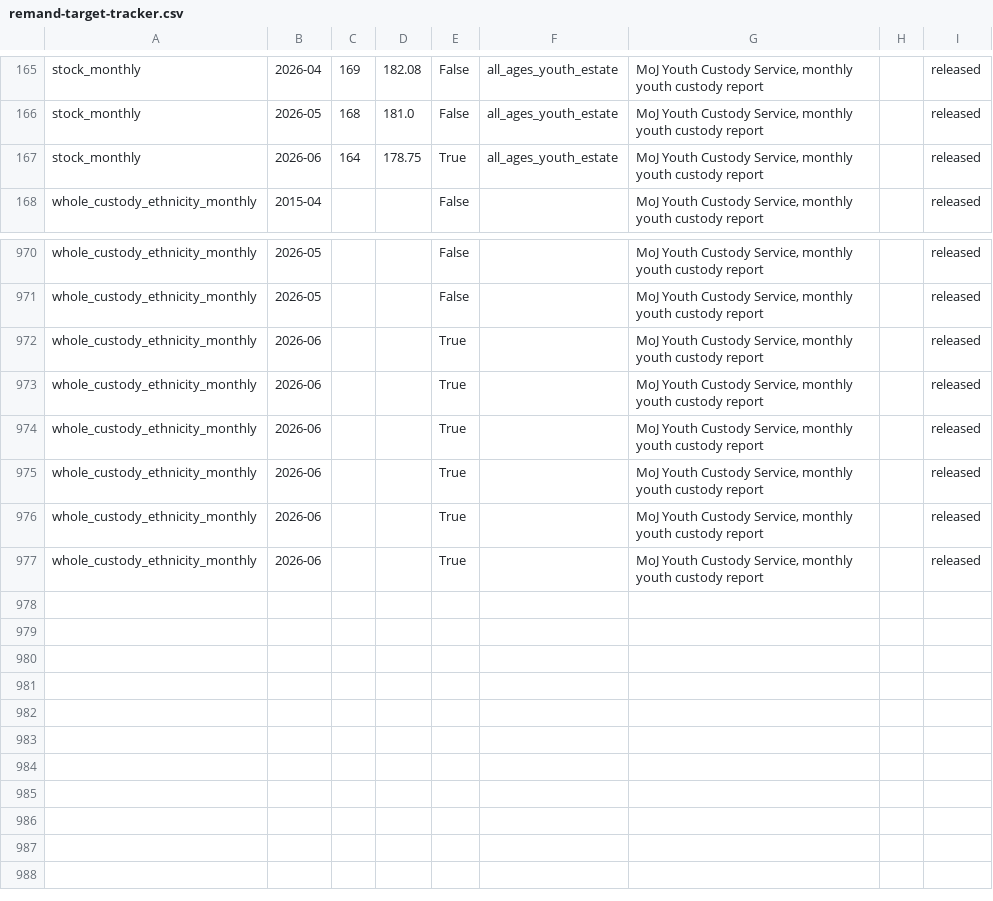
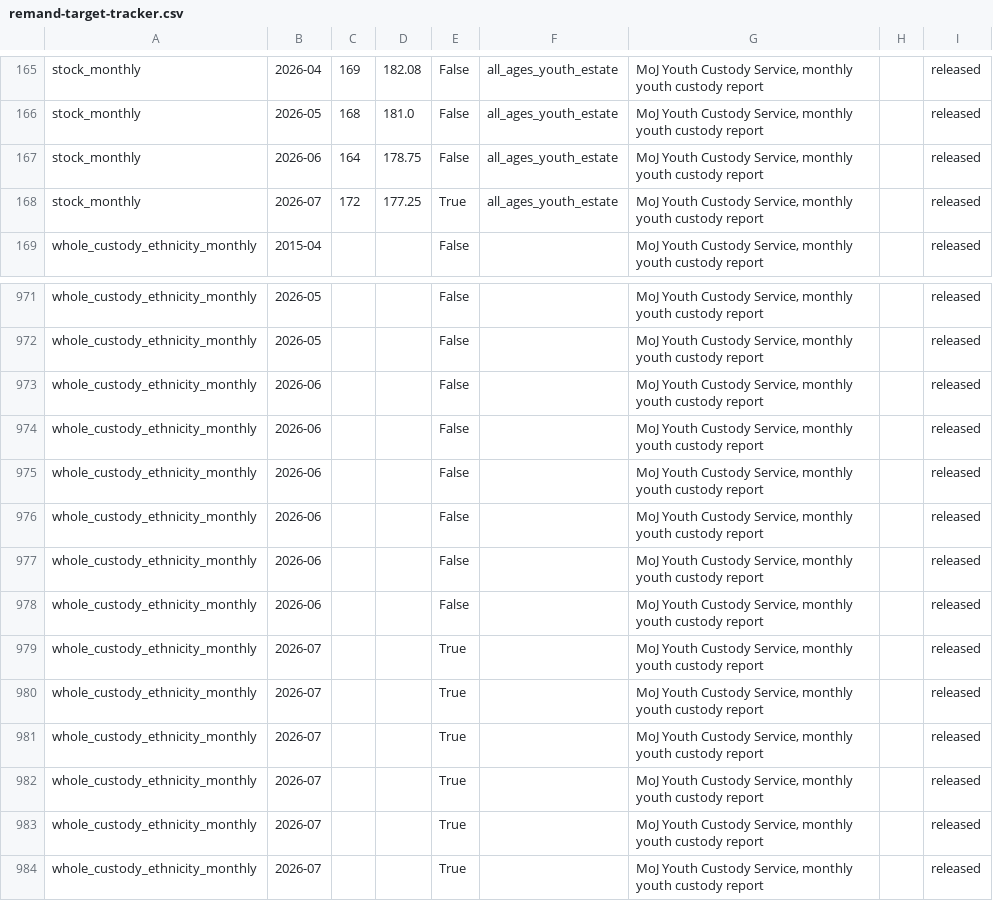
Before and after one commit to SGilr/prism-r, a CSV file: data/processed/csv/remand-target-tracker.csv, drawn as a sheet; only a part is shown, gaps mark what is left out.

```diff
--- a/data/processed/csv/remand-target-tracker.csv
+++ b/data/processed/csv/remand-target-tracker.csv
@@ -166,3 +166,4 @@ stock_monthly,2026-04,169,182.08,False,all_ages_youth_estate,"MoJ Youth Custody
 stock_monthly,2026-05,168,181.0,False,all_ages_youth_estate,"MoJ Youth Custody Service, monthly youth custody report",,released
-stock_monthly,2026-06,164,178.75,True,all_ages_youth_estate,"MoJ Youth Custody Service, monthly youth custody report",,released
+stock_monthly,2026-06,164,178.75,False,all_ages_youth_estate,"MoJ Youth Custody Service, monthly youth custody report",,released
+stock_monthly,2026-07,172,177.25,True,all_ages_youth_estate,"MoJ Youth Custody Service, monthly youth custody report",,released
 whole_custody_ethnicity_monthly,2015-04,,,False,,"MoJ Youth Custody Service, monthly youth custody report",,released
@@ -971,7 +972,13 @@ whole_custody_ethnicity_monthly,2026-05,,,False,,"MoJ Youth Custody Service, mon
 whole_custody_ethnicity_monthly,2026-05,,,False,,"MoJ Youth Custody Service, monthly youth custody report",,released
-whole_custody_ethnicity_monthly,2026-06,,,True,,"MoJ Youth Custody Service, monthly youth custody report",,released
-whole_custody_ethnicity_monthly,2026-06,,,True,,"MoJ Youth Custody Service, monthly youth custody report",,released
-whole_custody_ethnicity_monthly,2026-06,,,True,,"MoJ Youth Custody Service, monthly youth custody report",,released
-whole_custody_ethnicity_monthly,2026-06,,,True,,"MoJ Youth Custody Service, monthly youth custody report",,released
-whole_custody_ethnicity_monthly,2026-06,,,True,,"MoJ Youth Custody Service, monthly youth custody report",,released
-whole_custody_ethnicity_monthly,2026-06,,,True,,"MoJ Youth Custody Service, monthly youth custody report",,released
+whole_custody_ethnicity_monthly,2026-06,,,False,,"MoJ Youth Custody Service, monthly youth custody report",,released
+whole_custody_ethnicity_monthly,2026-06,,,False,,"MoJ Youth Custody Service, monthly youth custody report",,released
+whole_custody_ethnicity_monthly,2026-06,,,False,,"MoJ Youth Custody Service, monthly youth custody report",,released
+whole_custody_ethnicity_monthly,2026-06,,,False,,"MoJ Youth Custody Service, monthly youth custody report",,released
+whole_custody_ethnicity_monthly,2026-06,,,False,,"MoJ Youth Custody Service, monthly youth custody report",,released
+whole_custody_ethnicity_monthly,2026-06,,,False,,"MoJ Youth Custody Service, monthly youth custody report",,released
+whole_custody_ethnicity_monthly,2026-07,,,True,,"MoJ Youth Custody Service, monthly youth custody report",,released
+whole_custody_ethnicity_monthly,2026-07,,,True,,"MoJ Youth Custody Service, monthly youth custody report",,released
+whole_custody_ethnicity_monthly,2026-07,,,True,,"MoJ Youth Custody Service, monthly youth custody report",,released
+whole_custody_ethnicity_monthly,2026-07,,,True,,"MoJ Youth Custody Service, monthly youth custody report",,released
+whole_custody_ethnicity_monthly,2026-07,,,True,,"MoJ Youth Custody Service, monthly youth custody report",,released
+whole_custody_ethnicity_monthly,2026-07,,,True,,"MoJ Youth Custody Service, monthly youth custody report",,released
```
Also changed, not shown: 6 other files.
